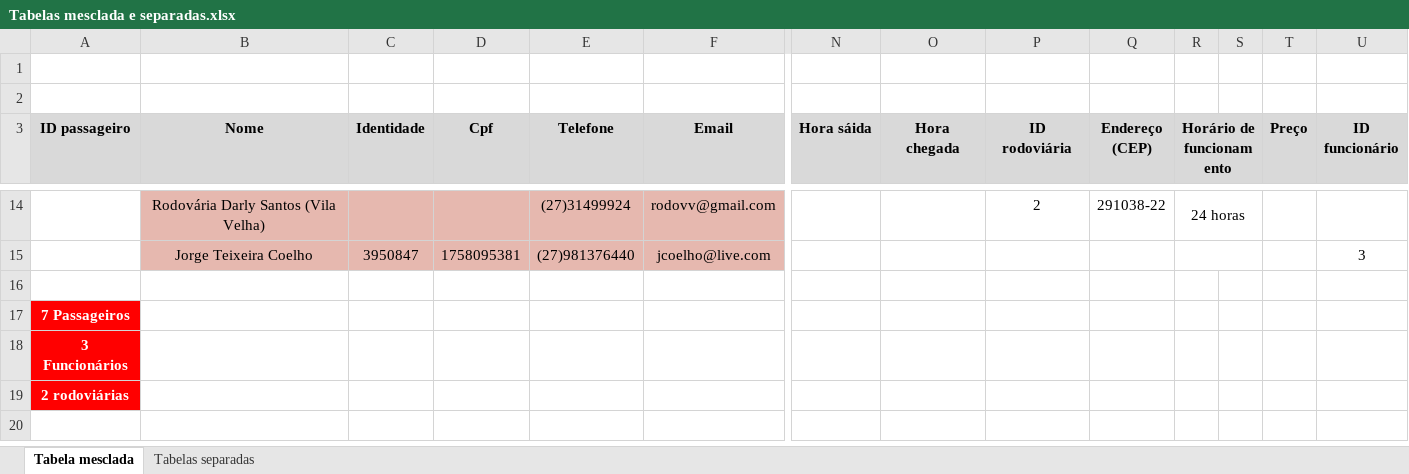
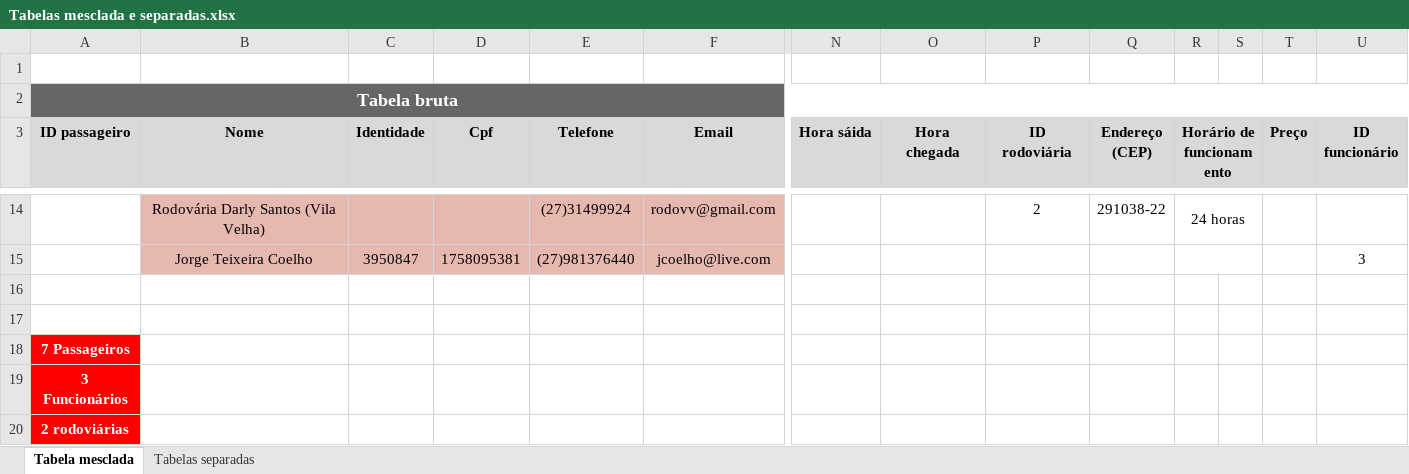
Before and after one commit to RodoBus/trab01, an Excel workbook: Tabelas mesclada e separadas.xlsx, sheet Tabela mesclada, drawn as a sheet; only a part is shown, gaps mark what is left out; values as stored, in another font and other column widths than the file's, no borders; charts and pictures not drawn; rows hold the shown columns only; the diff names each change by its address in the sheet, - before the commit and + after, or states it on an @@ line.

```diff
--- a/Tabelas mesclada e separadas.xlsx (sheet Tabela mesclada)
+++ b/Tabelas mesclada e separadas.xlsx (sheet Tabela mesclada)
@@ column A (ID passageiro) renumbered between rows 2 and 19 @@
-A2 fill: none
+A2 fill: #666666
+A2:U2 merged
-S3 fill: #D9D9D9
+S3 fill: none
-A17 fill: #FF0000
+A17 fill: none
+row 20: 2 rodoviárias
```
Also changed, not shown: sheet Tabelas separadas, charts or pictures.
